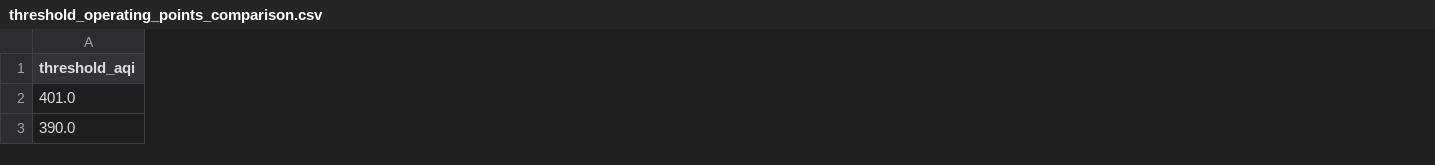
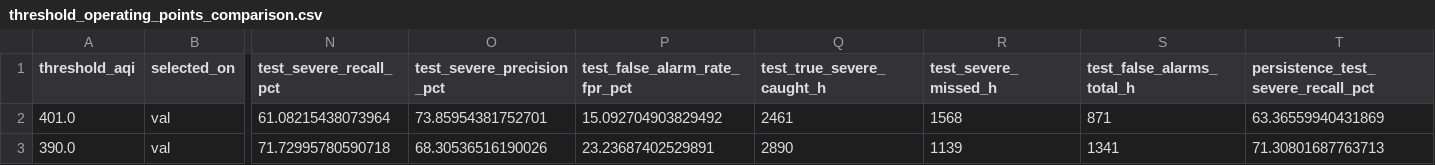
Before and after one commit to siddhu-exe/Air-Quality-Risk-Forecasting, a CSV file: reports/classification/metrics/threshold_operating_points_comparison.csv, drawn as a sheet; only a part is shown, gaps mark what is left out; the diff covers the shown part only; the diff names each change by its address in the sheet, - before the commit and + after, or states it on an @@ line.

```diff
--- a/reports/classification/metrics/threshold_operating_points_comparison.csv
+++ b/reports/classification/metrics/threshold_operating_points_comparison.csv
+column B (selected_on), rows 2-3: val | val
+column N (test_severe_recall_pct), rows 2-3: 61.08215438073964 | 71.72995780590718
+column O (test_severe_precision_pct), rows 2-3: 73.85954381752701 | 68.30536516190026
+column P (test_false_alarm_rate_fpr_pct), rows 2-3: 15.092704903829492 | 23.23687402529891
+column Q (test_true_severe_caught_h), rows 2-3: 2461 | 2890
+column R (test_severe_missed_h), rows 2-3: 1568 | 1139
+column S (test_false_alarms_total_h), rows 2-3: 871 | 1341
+column T, rows 1-3: persistence_test_severe_recall_pct | 63.36559940431869 | 71.30801687763713
```
Also changed, not shown: 2 added columns and 100 edited cells elsewhere in this file, reports/classification/metrics/cost_optimal_thresholds_summary.csv, 7 other files.
